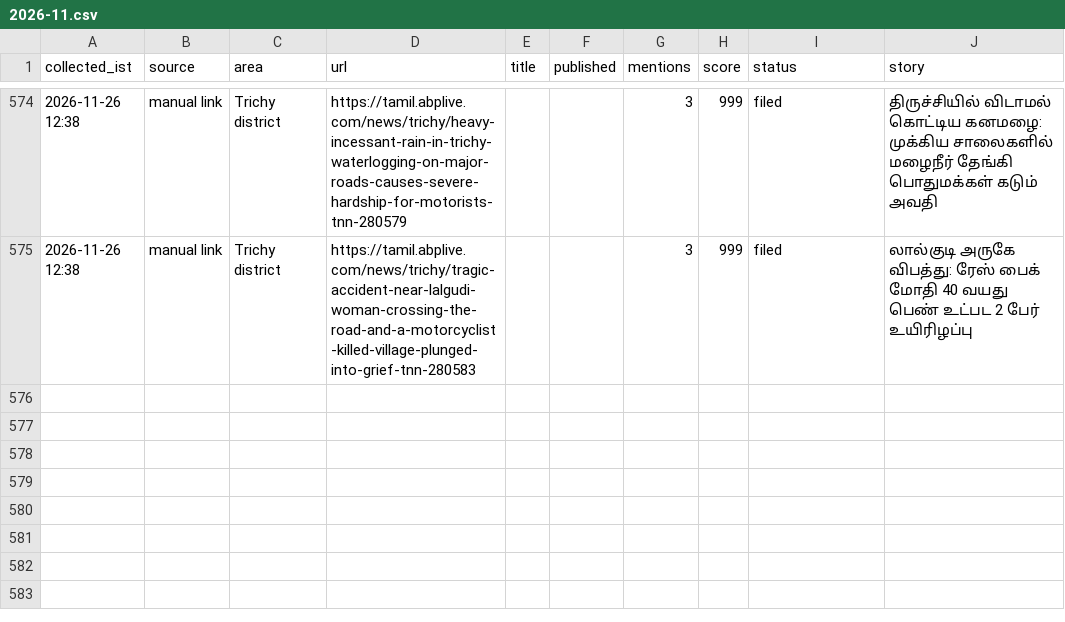
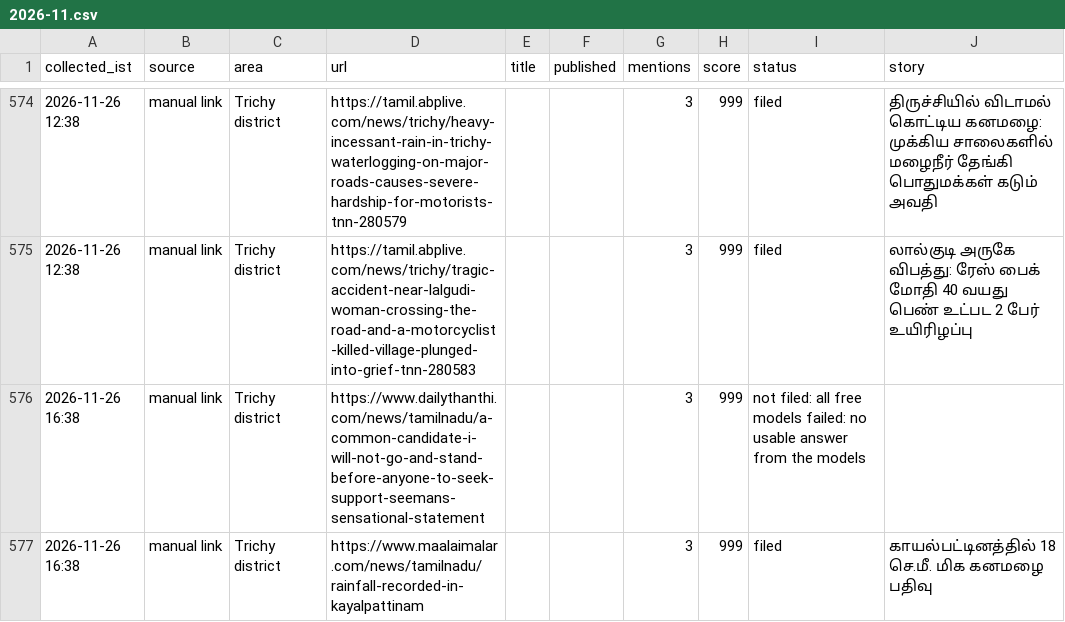
Before and after one commit to news360-tn/trichy360-autopost, a CSV file: research_free/archive/2026-11.csv, drawn as a sheet; only a part is shown, gaps mark what is left out; the diff names each change by its address in the sheet, - before the commit and + after, or states it on an @@ line.

```diff
--- a/research_free/archive/2026-11.csv
+++ b/research_free/archive/2026-11.csv
+row 576: 2026-11-26 16:38 | manual link | Trichy district | https://www.dailythanthi.com/news/tamilnadu/a-common-candidate-i-will-not-go-and-stand-before-anyone-to-seek-support-seemans-sensational-statement |  |  | 3 | 999 | not filed: all free models failed: no usable answer from the models
+row 577: 2026-11-26 16:38 | manual link | Trichy district | https://www.maalaimalar.com/news/tamilnadu/rainfall-recorded-in-kayalpattinam |  |  | 3 | 999 | filed | காயல்பட்டினத்தில் 18 செ.மீ. மிக கனமழை பதிவு
```
Also changed, not shown: 7 other files.
